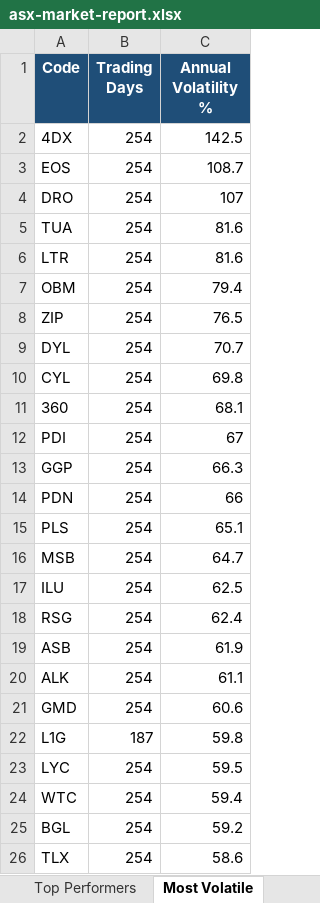
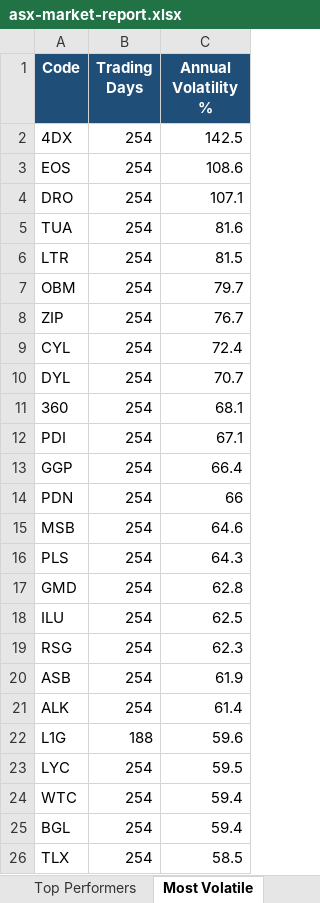
Before and after one commit to anurag7171/asx-market-analytics, an Excel workbook: reports/asx-market-report.xlsx, sheet Most Volatile, drawn as a sheet; values as stored, in another font and other column widths than the file's, no borders; conditional formats not drawn; removed rows and columns are numbered as before the commit, all else as after; the diff names each change by its address in the sheet, - before the commit and + after, or states it on an @@ line.

```diff
--- a/reports/asx-market-report.xlsx (sheet Most Volatile)
+++ b/reports/asx-market-report.xlsx (sheet Most Volatile)
-C3 (Annual Volatility %): 108.7
+C3 (Annual Volatility %): 108.6
-C4 (Annual Volatility %): 107
+C4 (Annual Volatility %): 107.1
-C6 (Annual Volatility %): 81.6
+C6 (Annual Volatility %): 81.5
-C7 (Annual Volatility %): 79.4
+C7 (Annual Volatility %): 79.7
-C8 (Annual Volatility %): 76.5
+C8 (Annual Volatility %): 76.7
+row 9: CYL | 254 | 72.4
-row 10: CYL | 254 | 69.8
-C12 (Annual Volatility %): 67
+C12 (Annual Volatility %): 67.1
-C13 (Annual Volatility %): 66.3
+C13 (Annual Volatility %): 66.4
-row 15: PLS | 254 | 65.1
-C15 (Annual Volatility %): 64.7
+C15 (Annual Volatility %): 64.6
+row 16: PLS | 254 | 64.3
+row 17: GMD | 254 | 62.8
-C19 (Annual Volatility %): 62.4
+C19 (Annual Volatility %): 62.3
-C21 (Annual Volatility %): 61.1
+C21 (Annual Volatility %): 61.4
-row 21: GMD | 254 | 60.6
-B22 (Trading Days): 187
+B22 (Trading Days): 188
-C22 (Annual Volatility %): 59.8
+C22 (Annual Volatility %): 59.6
-C25 (Annual Volatility %): 59.2
+C25 (Annual Volatility %): 59.4
-C26 (Annual Volatility %): 58.6
+C26 (Annual Volatility %): 58.5
```
Also changed, not shown: sheet Top Performers, sheet Sector Returns, sheet Sector Turnover, sheet Max Drawdown, 2 other files.
